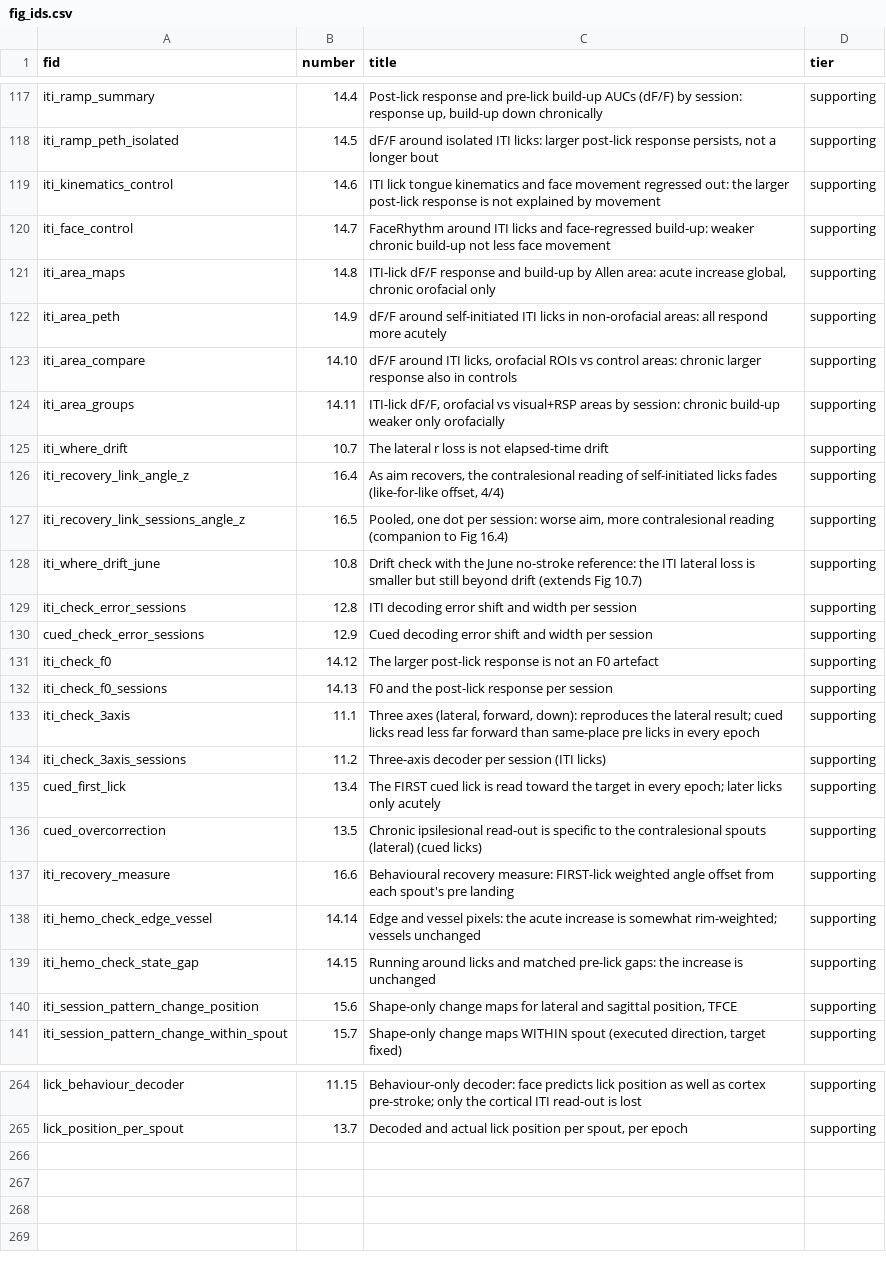
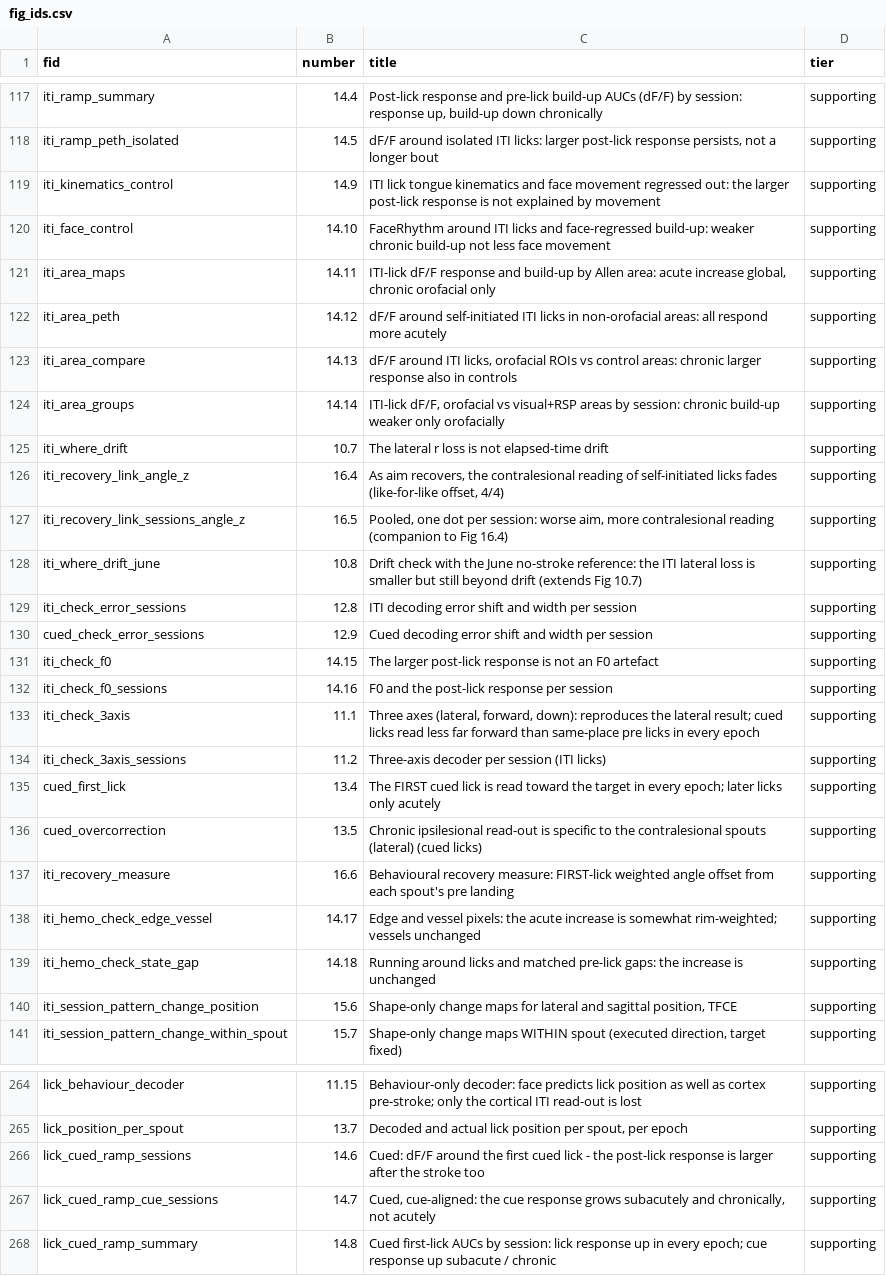
Before and after one commit to priya-srikanth/widefield_pipeline, a CSV file: _goal_page/fig_ids.csv, drawn as a sheet; only a part is shown, gaps mark what is left out.

```diff
--- a/_goal_page/fig_ids.csv
+++ b/_goal_page/fig_ids.csv
@@ -118,8 +118,8 @@ iti_ramp_summary,14.4,"Post-lick response and pre-lick build-up AUCs (dF/F) by s
 iti_ramp_peth_isolated,14.5,"dF/F around isolated ITI licks: larger post-lick response persists, not a longer bout",supporting
-iti_kinematics_control,14.6,ITI lick tongue kinematics and face movement regressed out: the larger post-lick response is not explained by movement,supporting
-iti_face_control,14.7,FaceRhythm around ITI licks and face-regressed build-up: weaker chronic build-up not less face movement,supporting
-iti_area_maps,14.8,"ITI-lick dF/F response and build-up by Allen area: acute increase global, chronic orofacial only",supporting
-iti_area_peth,14.9,dF/F around self-initiated ITI licks in non-orofacial areas: all respond more acutely,supporting
-iti_area_compare,14.10,"dF/F around ITI licks, orofacial ROIs vs control areas: chronic larger response also in controls",supporting
-iti_area_groups,14.11,"ITI-lick dF/F, orofacial vs visual+RSP areas by session: chronic build-up weaker only orofacially",supporting
+iti_kinematics_control,14.9,ITI lick tongue kinematics and face movement regressed out: the larger post-lick response is not explained by movement,supporting
+iti_face_control,14.10,FaceRhythm around ITI licks and face-regressed build-up: weaker chronic build-up not less face movement,supporting
+iti_area_maps,14.11,"ITI-lick dF/F response and build-up by Allen area: acute increase global, chronic orofacial only",supporting
+iti_area_peth,14.12,dF/F around self-initiated ITI licks in non-orofacial areas: all respond more acutely,supporting
+iti_area_compare,14.13,"dF/F around ITI licks, orofacial ROIs vs control areas: chronic larger response also in controls",supporting
+iti_area_groups,14.14,"ITI-lick dF/F, orofacial vs visual+RSP areas by session: chronic build-up weaker only orofacially",supporting
 iti_where_drift,10.7,The lateral r loss is not elapsed-time drift,supporting
@@ -130,4 +130,4 @@ iti_check_error_sessions,12.8,ITI decoding error shift and width per session,sup
 cued_check_error_sessions,12.9,Cued decoding error shift and width per session,supporting
-iti_check_f0,14.12,The larger post-lick response is not an F0 artefact,supporting
-iti_check_f0_sessions,14.13,F0 and the post-lick response per session,supporting
+iti_check_f0,14.15,The larger post-lick response is not an F0 artefact,supporting
+iti_check_f0_sessions,14.16,F0 and the post-lick response per session,supporting
 iti_check_3axis,11.1,"Three axes (lateral, forward, down): reproduces the lateral result; cued licks read less far forward than same-place pre licks in every epoch",supporting
@@ -137,4 +137,4 @@ cued_overcorrection,13.5,Chronic ipsilesional read-out is specific to the contra
 iti_recovery_measure,16.6,Behavioural recovery measure: FIRST-lick weighted angle offset from each spout's pre landing,supporting
-iti_hemo_check_edge_vessel,14.14,Edge and vessel pixels: the acute increase is somewhat rim-weighted; vessels unchanged,supporting
-iti_hemo_check_state_gap,14.15,Running around licks and matched pre-lick gaps: the increase is unchanged,supporting
+iti_hemo_check_edge_vessel,14.17,Edge and vessel pixels: the acute increase is somewhat rim-weighted; vessels unchanged,supporting
+iti_hemo_check_state_gap,14.18,Running around licks and matched pre-lick gaps: the increase is unchanged,supporting
 iti_session_pattern_change_position,15.6,"Shape-only change maps for lateral and sagittal position, TFCE",supporting
@@ -265 +265,4 @@ lick_behaviour_decoder,11.15,Behaviour-only decoder: face predicts lick position
 lick_position_per_spout,13.7,"Decoded and actual lick position per spout, per epoch",supporting
+lick_cued_ramp_sessions,14.6,Cued: dF/F around the first cued lick - the post-lick response is larger after the stroke too,supporting
+lick_cued_ramp_cue_sessions,14.7,"Cued, cue-aligned: the cue response grows subacutely and chronically, not acutely",supporting
+lick_cued_ramp_summary,14.8,Cued first-lick AUCs by session: lick response up in every epoch; cue response up subacute / chronic,supporting
```
Also changed, not shown: 2 other files.
